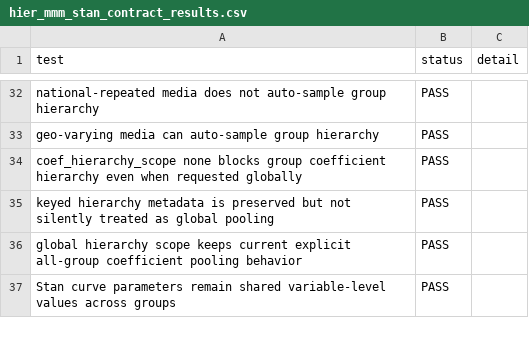
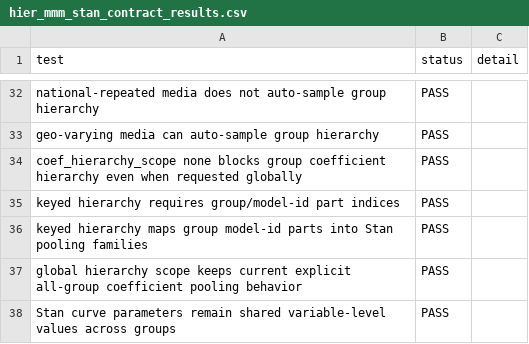
Before and after one commit to MattPrice7/MMM-Workflow, a CSV file: full_package_scripts/test_outputs/hier_mmm_stan_contract_results.csv, drawn as a sheet; only a part is shown, gaps mark what is left out.

Commit message:
Add keyed Stan coefficient hierarchy

```diff
--- a/full_package_scripts/test_outputs/hier_mmm_stan_contract_results.csv
+++ b/full_package_scripts/test_outputs/hier_mmm_stan_contract_results.csv
@@ -34,3 +34,4 @@ geo-varying media can auto-sample group hierarchy,PASS,""
 coef_hierarchy_scope none blocks group coefficient hierarchy even when requested globally,PASS,""
-keyed hierarchy metadata is preserved but not silently treated as global pooling,PASS,""
+keyed hierarchy requires group/model-id part indices,PASS,""
+keyed hierarchy maps group model-id parts into Stan pooling families,PASS,""
 global hierarchy scope keeps current explicit all-group coefficient pooling behavior,PASS,""
```
Also changed, not shown: 12 other files.
